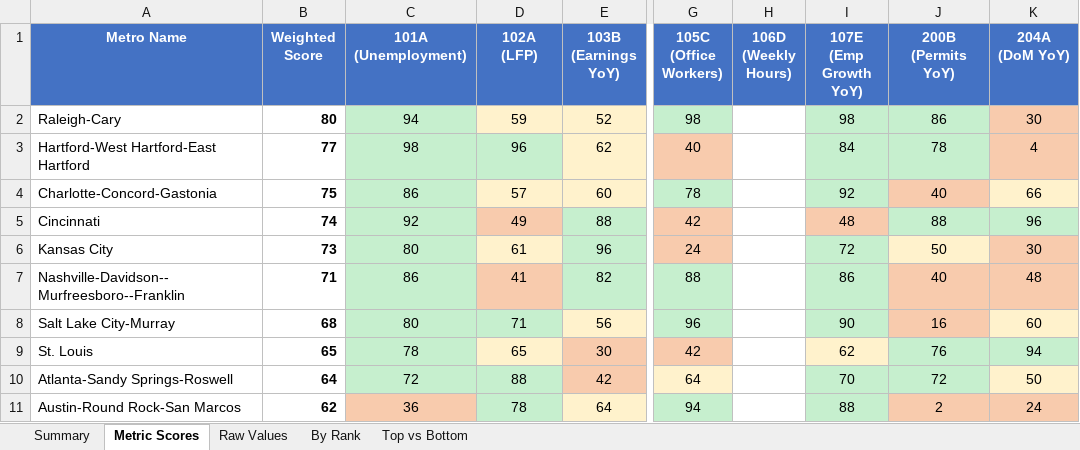
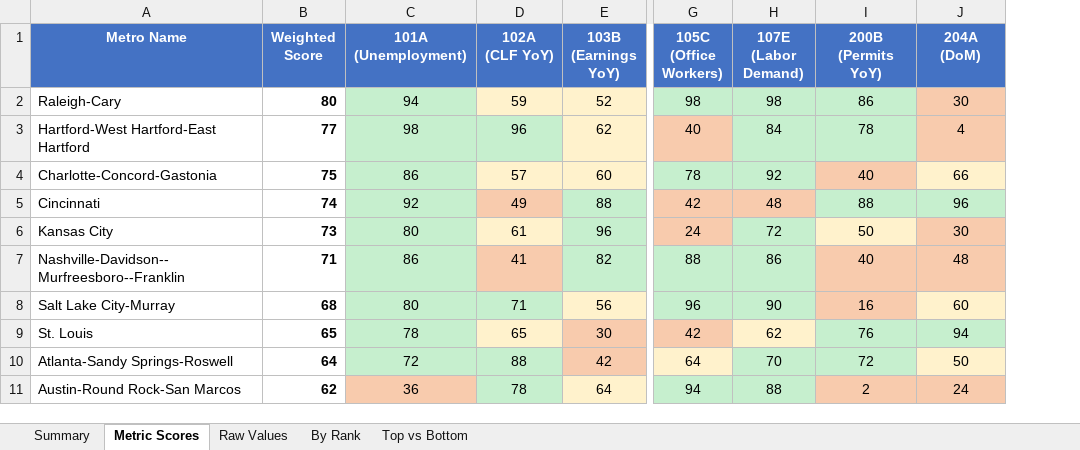
Before and after one commit to danielwipert/city.economic.health, an Excel workbook: Economic_Metrics_All_Metros.xlsx, sheet Metric Scores, drawn as a sheet; only a part is shown, gaps mark what is left out; values as stored, in another font and other column widths than the file's, no borders; removed rows and columns are numbered as before the commit, all else as after; ↵ is a line break in a cell; the diff names each change by its address in the sheet, - before the commit and + after, or states it on an @@ line.

```diff
--- a/Economic_Metrics_All_Metros.xlsx (sheet Metric Scores)
+++ b/Economic_Metrics_All_Metros.xlsx (sheet Metric Scores)
-column H (106D (Weekly Hours)), empty
-D1: 102A ↵ (LFP)
+D1: 102A ↵ (CLF YoY)
-H1: 107E ↵ (Emp Growth YoY)
+H1: 107E ↵ (Labor Demand)
-J1: 204A ↵ (DoM YoY)
+J1: 204A ↵ (DoM)
```
Also changed, not shown: sheet By Rank, 4 other files.
